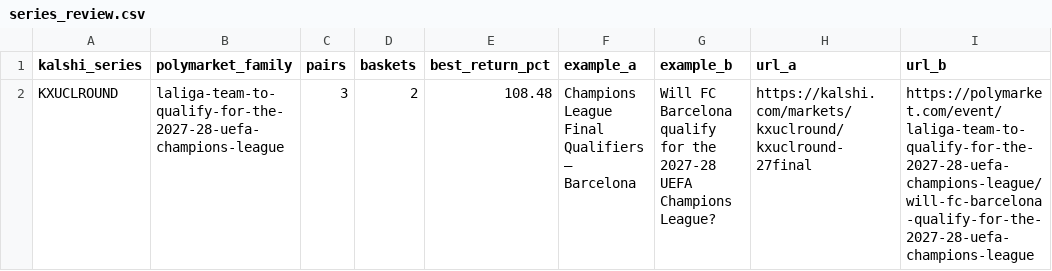
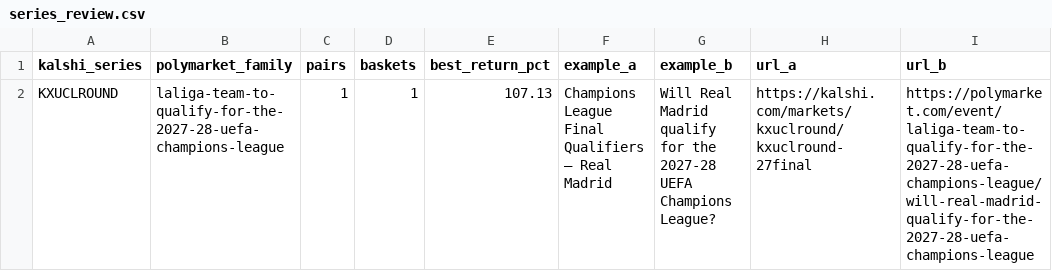
Before and after one commit to pjmerica/pred-arbitrage, a CSV file: data/processed/series_review.csv, drawn as a sheet.

```diff
--- a/data/processed/series_review.csv
+++ b/data/processed/series_review.csv
@@ -1,2 +1,2 @@
 kalshi_series,polymarket_family,pairs,baskets,best_return_pct,example_a,example_b,url_a,url_b
-KXUCLROUND,laliga-team-to-qualify-for-the-2027-28-uefa-champions-league,3,2,108.48,Champions League Final Qualifiers — Barcelona,Will FC Barcelona qualify for the 2027-28 UEFA Champions League?,https://kalshi.com/markets/kxuclround/kxuclround-27final,https://polymarket.com/event/laliga-team-to-qualify-for-the-2027-28-uefa-champions-league/will-fc-barcelona-qualify-for-the-2027-28-uefa-champions-league
+KXUCLROUND,laliga-team-to-qualify-for-the-2027-28-uefa-champions-league,1,1,107.13,Champions League Final Qualifiers — Real Madrid,Will Real Madrid qualify for the 2027-28 UEFA Champions League?,https://kalshi.com/markets/kxuclround/kxuclround-27final,https://polymarket.com/event/laliga-team-to-qualify-for-the-2027-28-uefa-champions-league/will-real-madrid-qualify-for-the-2027-28-uefa-champions-league
```
Also changed, not shown: data/raw/predictit_markets.csv, 2 other files.
